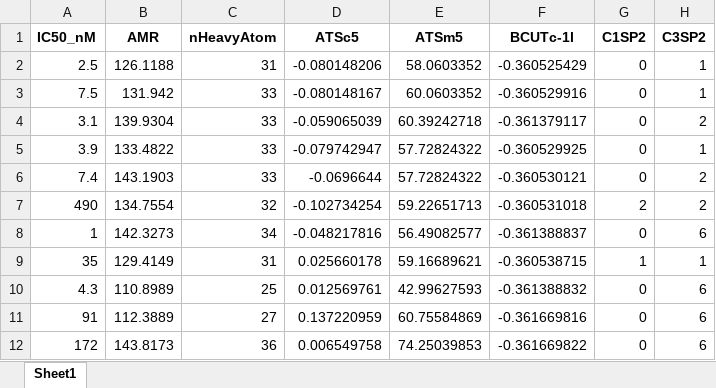
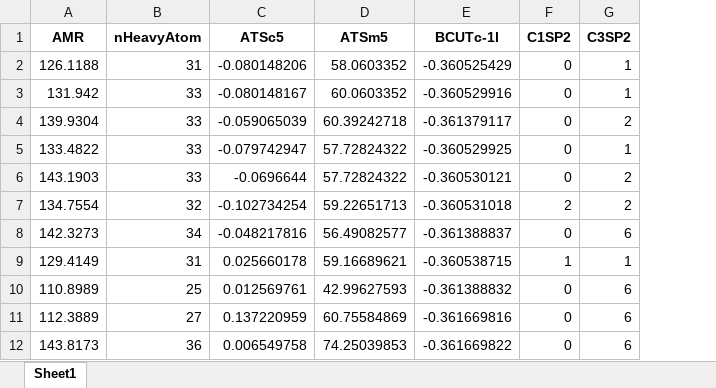
Before and after one commit to OoWaterMelonS/Mathematical-modeling-competition, an Excel workbook: data/V2_Molecular_Descriptor.xlsx, sheet Sheet1, drawn as a sheet; only a part is shown; values as stored, in another font and other column widths than the file's, no borders; the diff names each change by its address in the sheet, - before the commit and + after, or states it on an @@ line.

```diff
--- a/data/V2_Molecular_Descriptor.xlsx (sheet Sheet1)
+++ b/data/V2_Molecular_Descriptor.xlsx (sheet Sheet1)
-column A (IC50_nM), rows 2-12: 2.5 | 7.5 | 3.1 | 3.9 | 7.4 | 490 | 1 | 35 | 4.3 | 91 | 172
```
Also changed, not shown: 5 other files.
